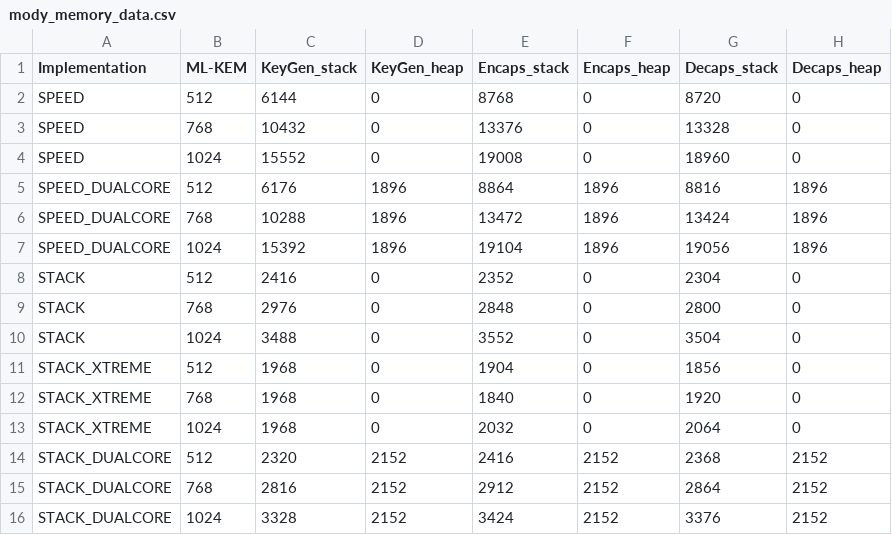
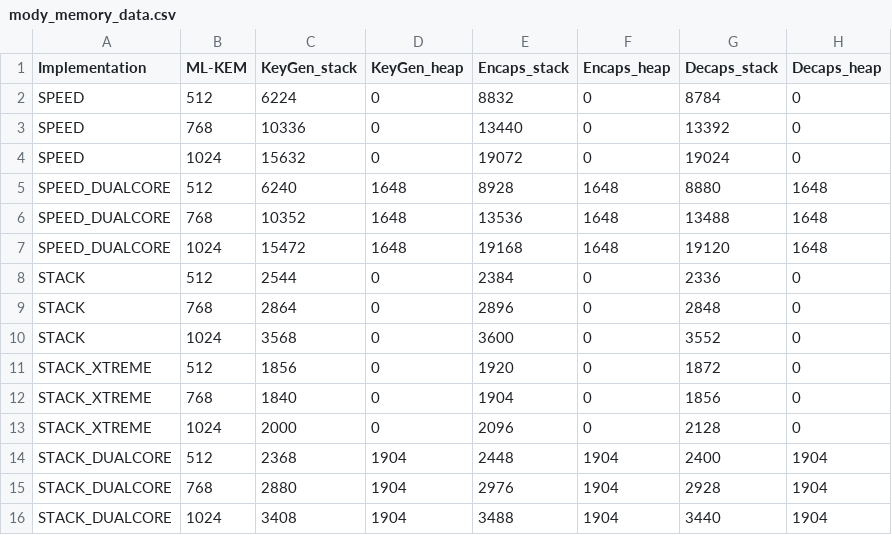
Before and after one commit to Saxich/mlkem-esp32, a CSV file: results/benchmark_raw_data/mody_memory_data.csv, drawn as a sheet.

```diff
--- a/results/benchmark_raw_data/mody_memory_data.csv
+++ b/results/benchmark_raw_data/mody_memory_data.csv
@@ -1,16 +1,16 @@
 Implementation,ML-KEM,KeyGen_stack,KeyGen_heap,Encaps_stack,Encaps_heap,Decaps_stack,Decaps_heap
-SPEED,512,6144,0,8768,0,8720,0
-SPEED,768,10432,0,13376,0,13328,0
-SPEED,1024,15552,0,19008,0,18960,0
-SPEED_DUALCORE,512,6176,1896,8864,1896,8816,1896
-SPEED_DUALCORE,768,10288,1896,13472,1896,13424,1896
-SPEED_DUALCORE,1024,15392,1896,19104,1896,19056,1896
-STACK,512,2416,0,2352,0,2304,0
-STACK,768,2976,0,2848,0,2800,0
-STACK,1024,3488,0,3552,0,3504,0
-STACK_XTREME,512,1968,0,1904,0,1856,0
-STACK_XTREME,768,1968,0,1840,0,1920,0
-STACK_XTREME,1024,1968,0,2032,0,2064,0
-STACK_DUALCORE,512,2320,2152,2416,2152,2368,2152
-STACK_DUALCORE,768,2816,2152,2912,2152,2864,2152
-STACK_DUALCORE,1024,3328,2152,3424,2152,3376,2152
+SPEED,512,6224,0,8832,0,8784,0
+SPEED,768,10336,0,13440,0,13392,0
+SPEED,1024,15632,0,19072,0,19024,0
+SPEED_DUALCORE,512,6240,1648,8928,1648,8880,1648
+SPEED_DUALCORE,768,10352,1648,13536,1648,13488,1648
+SPEED_DUALCORE,1024,15472,1648,19168,1648,19120,1648
+STACK,512,2544,0,2384,0,2336,0
+STACK,768,2864,0,2896,0,2848,0
+STACK,1024,3568,0,3600,0,3552,0
+STACK_XTREME,512,1856,0,1920,0,1872,0
+STACK_XTREME,768,1840,0,1904,0,1856,0
+STACK_XTREME,1024,2000,0,2096,0,2128,0
+STACK_DUALCORE,512,2368,1904,2448,1904,2400,1904
+STACK_DUALCORE,768,2880,1904,2976,1904,2928,1904
+STACK_DUALCORE,1024,3408,1904,3488,1904,3440,1904
```
Also changed, not shown: results/benchmark_raw_data/memory_data.csv, results/benchmark_raw_data/mody_speed_data.csv, 19 other files.
